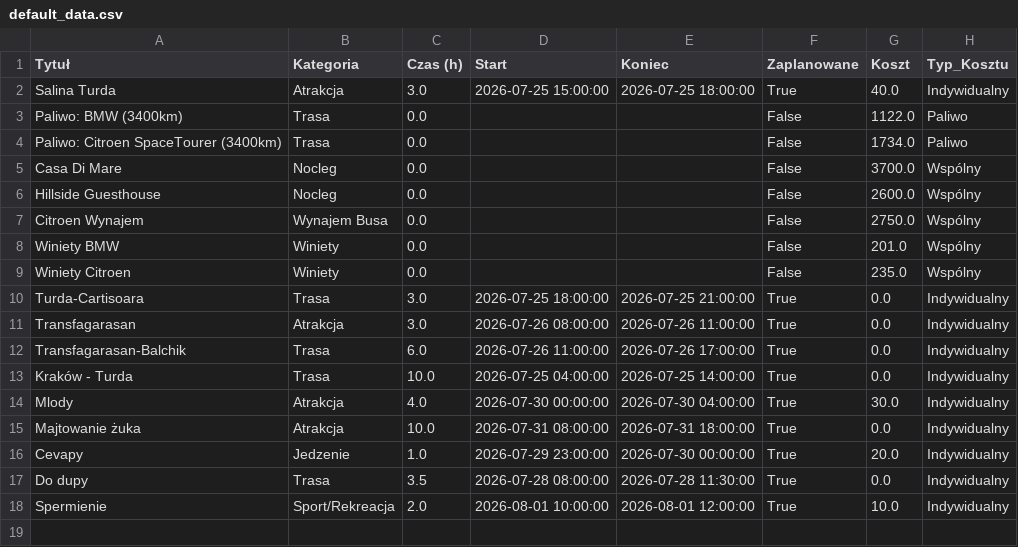
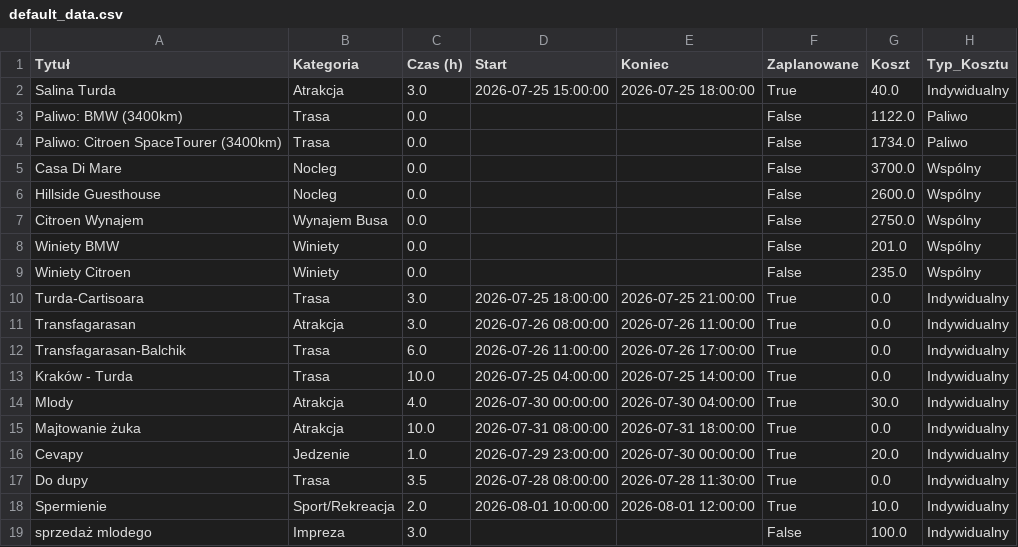
Before and after one commit to PatrykMolo/Zwariowana-Przygoda, a CSV file: default_data.csv, drawn as a sheet.

Commit message:
Update

```diff
--- a/default_data.csv
+++ b/default_data.csv
@@ -18 +18,2 @@ Do dupy,Trasa,3.5,2026-07-28 08:00:00,2026-07-28 11:30:00,True,0.0,Indywidualny
 Spermienie,Sport/Rekreacja,2.0,2026-08-01 10:00:00,2026-08-01 12:00:00,True,10.0,Indywidualny
+sprzedaż mlodego,Impreza,3.0,,,False,100.0,Indywidualny
```
